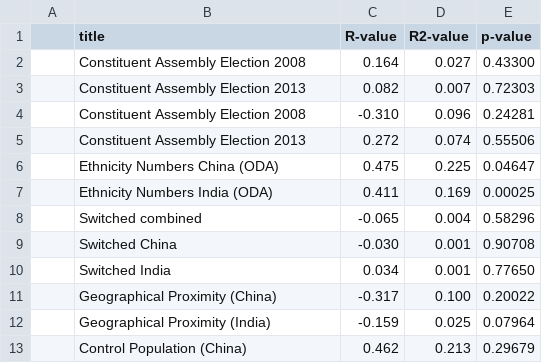
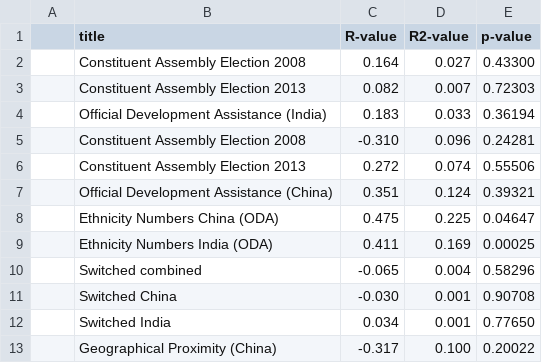
Before and after one commit to bidu19/nepal_aid_projects, a CSV file: r_values.csv, drawn as a sheet; only a part is shown; the shorter side is filled out with more unchanged rows.

```diff
--- a/r_values.csv
+++ b/r_values.csv
@@ -3,4 +3,6 @@
 ,Constituent Assembly Election 2013,0.082,0.007,0.72303
+,Official Development Assistance (India),0.183,0.033,0.36194
 ,Constituent Assembly Election 2008,-0.310,0.096,0.24281
 ,Constituent Assembly Election 2013,0.272,0.074,0.55506
+,Official Development Assistance (China),0.351,0.124,0.39321
 ,Ethnicity Numbers China (ODA),0.475,0.225,0.04647
```
Also changed, not shown: 1 other file.
